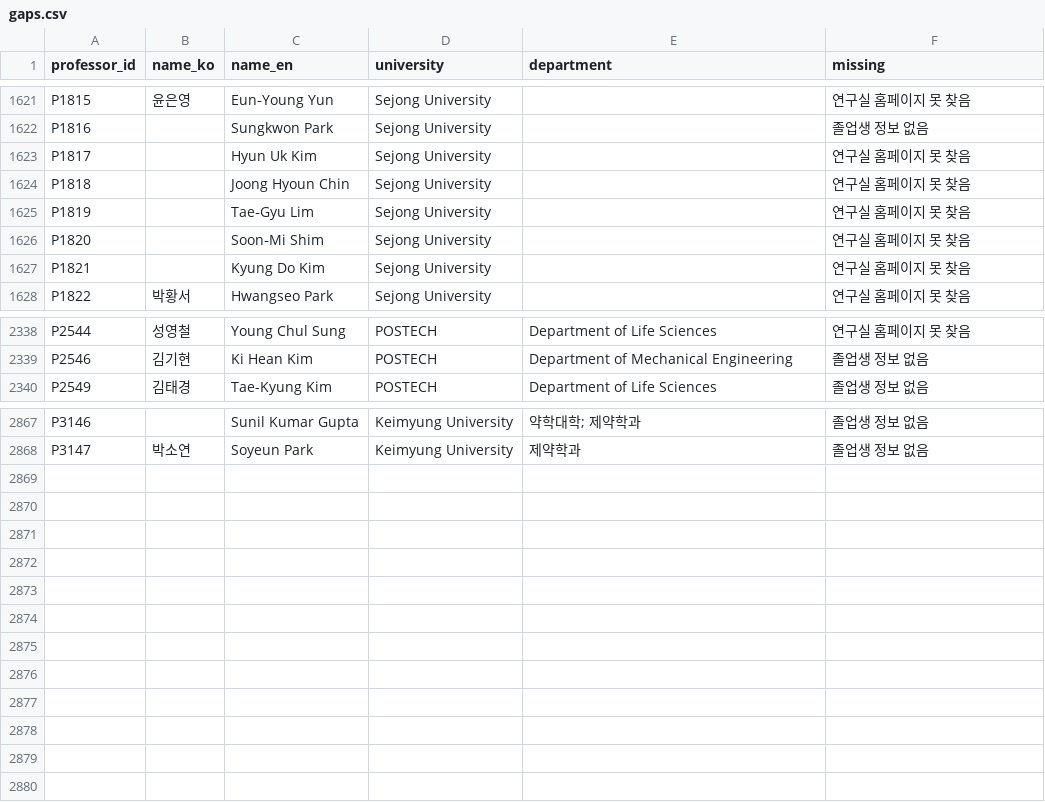
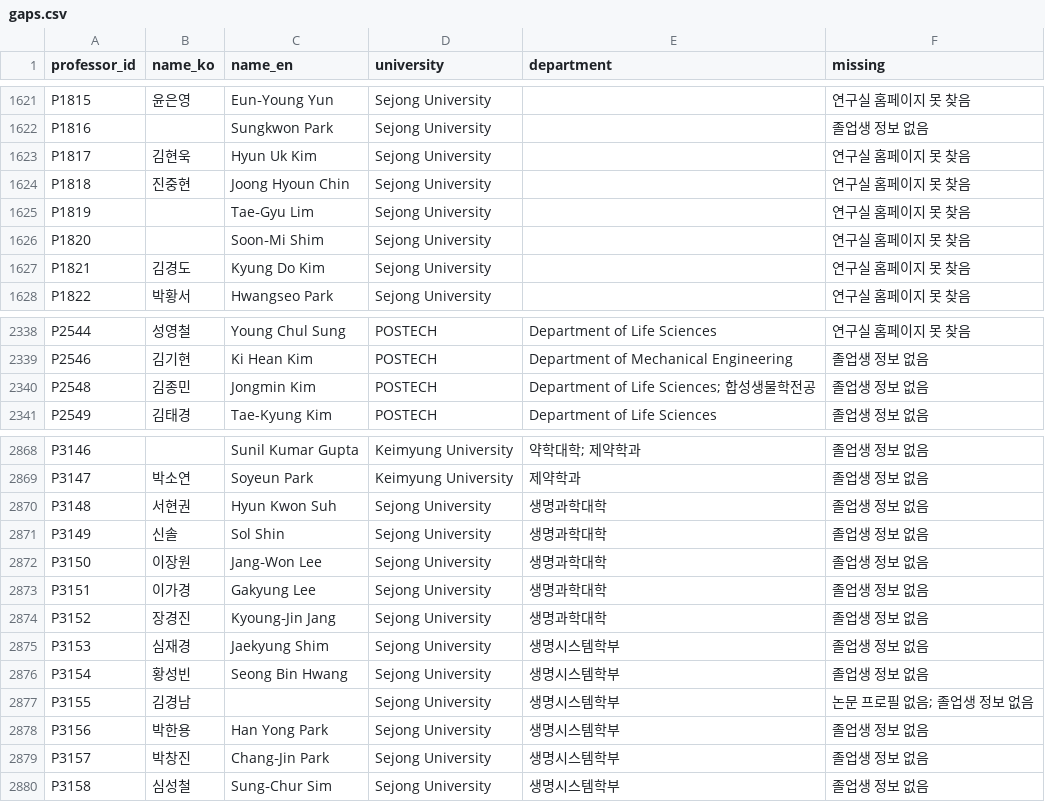
Before and after one commit to hyungjin1213-collab/about_bio, a CSV file: 0. korea bio map/output/gaps.csv, drawn as a sheet; only a part is shown, gaps mark what is left out; the diff covers the shown part only.

```diff
--- a/0. korea bio map/output/gaps.csv
+++ b/0. korea bio map/output/gaps.csv
@@ -1622,7 +1622,7 @@ P1815,윤은영,Eun‐Young Yun,Sejong University,,연구실 홈페이지 못
 P1816,,Sungkwon Park,Sejong University,,졸업생 정보 없음
-P1817,,Hyun Uk Kim,Sejong University,,연구실 홈페이지 못 찾음
-P1818,,Joong Hyoun Chin,Sejong University,,연구실 홈페이지 못 찾음
+P1817,김현욱,Hyun Uk Kim,Sejong University,,연구실 홈페이지 못 찾음
+P1818,진중현,Joong Hyoun Chin,Sejong University,,연구실 홈페이지 못 찾음
 P1819,,Tae‐Gyu Lim,Sejong University,,연구실 홈페이지 못 찾음
 P1820,,Soon‐Mi Shim,Sejong University,,연구실 홈페이지 못 찾음
-P1821,,Kyung Do Kim,Sejong University,,연구실 홈페이지 못 찾음
+P1821,김경도,Kyung Do Kim,Sejong University,,연구실 홈페이지 못 찾음
 P1822,박황서,Hwangseo Park,Sejong University,,연구실 홈페이지 못 찾음
@@ -2339,2 +2339,3 @@ P2544,성영철,Young Chul Sung,POSTECH,Department of Life Sciences,연구실
 P2546,김기현,Ki Hean Kim,POSTECH,Department of Mechanical Engineering,졸업생 정보 없음
+P2548,김종민,Jongmin Kim,POSTECH,Department of Life Sciences; 합성생물학전공,졸업생 정보 없음
 P2549,김태경,Tae-Kyung Kim,POSTECH,Department of Life Sciences,졸업생 정보 없음
@@ -2868 +2869,12 @@ P3146,,Sunil Kumar Gupta,Keimyung University,약학대학; 제약학과,졸업
 P3147,박소연,Soyeun Park,Keimyung University,제약학과,졸업생 정보 없음
+P3148,서현권,Hyun Kwon Suh,Sejong University,생명과학대학,졸업생 정보 없음
+P3149,신솔,Sol Shin,Sejong University,생명과학대학,졸업생 정보 없음
+P3150,이장원,Jang‐Won Lee,Sejong University,생명과학대학,졸업생 정보 없음
+P3151,이가경,Gakyung Lee,Sejong University,생명과학대학,졸업생 정보 없음
+P3152,장경진,Kyoung‐Jin Jang,Sejong University,생명과학대학,졸업생 정보 없음
+P3153,심재경,Jaekyung Shim,Sejong University,생명시스템학부,졸업생 정보 없음
+P3154,황성빈,Seong Bin Hwang,Sejong University,생명시스템학부,졸업생 정보 없음
+P3155,김경남,,Sejong University,생명시스템학부,논문 프로필 없음; 졸업생 정보 없음
+P3156,박한용,Han Yong Park,Sejong University,생명시스템학부,졸업생 정보 없음
+P3157,박창진,Chang‐Jin Park,Sejong University,생명시스템학부,졸업생 정보 없음
+P3158,심성철,Sung‐Chur Sim,Sejong University,생명시스템학부,졸업생 정보 없음
```
Also changed, not shown: 3 edited cells elsewhere in this file, 0. korea bio map/data/lab_sites.csv, 0. korea bio map/output/faculty_identity_v2.csv, 23 other files.
